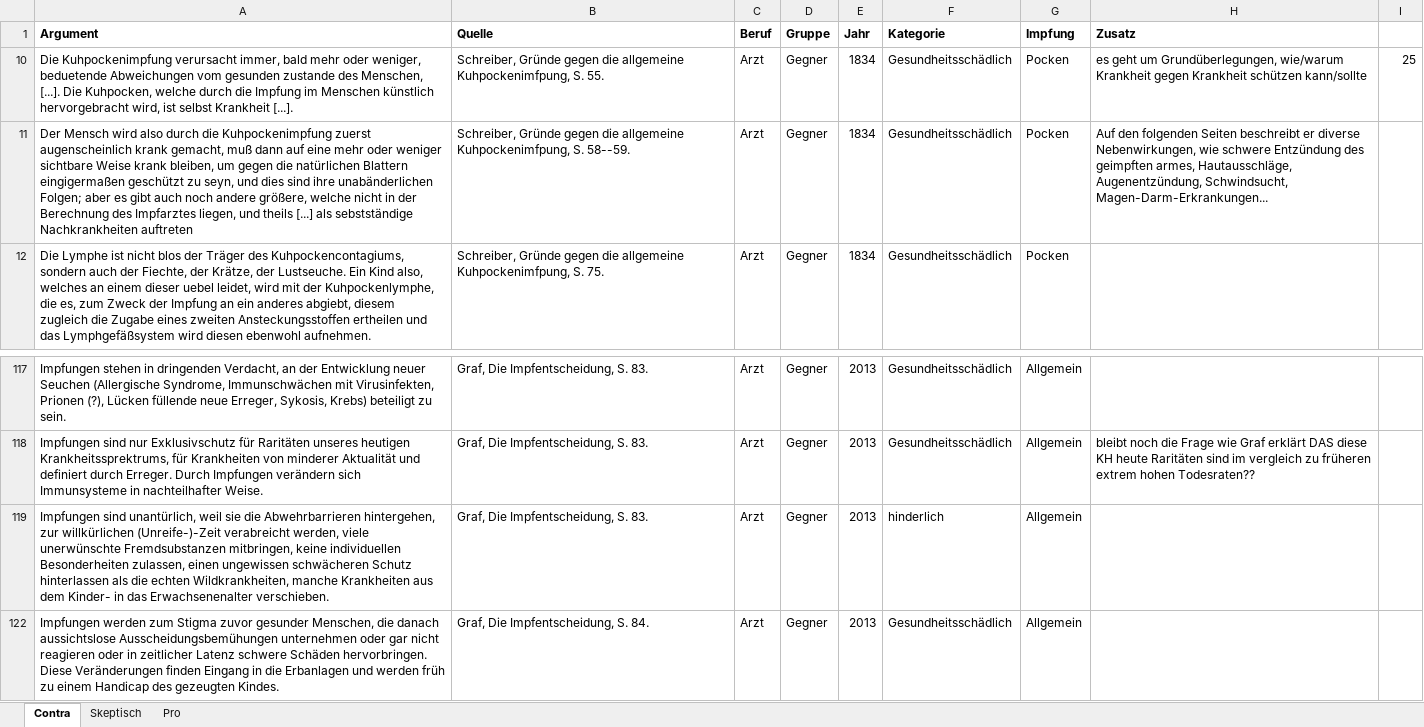
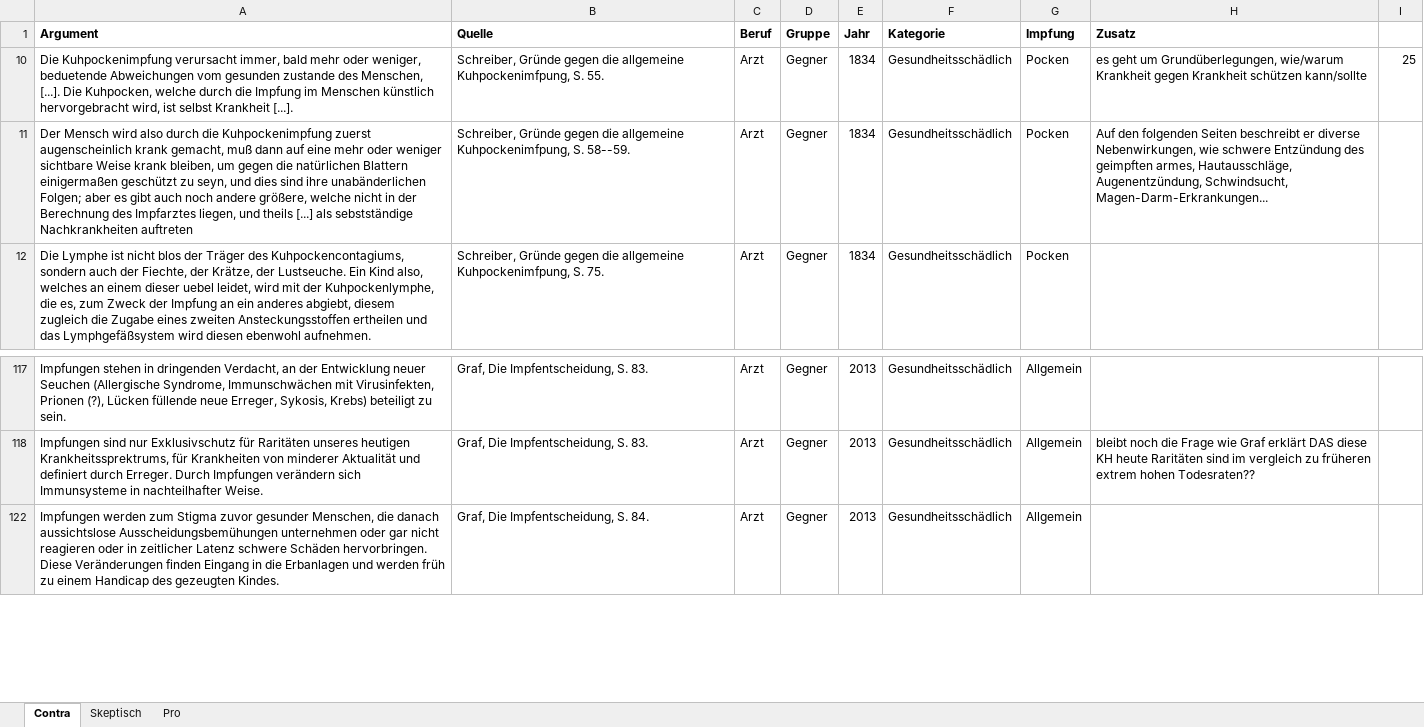
Before and after one commit to sueswe/masterthesis, an Excel workbook: Argumente Impfen.xlsx, sheet Contra, drawn as a sheet; only a part is shown, gaps mark what is left out; values as stored, in another font and other column widths than the file's, no borders; the diff covers the shown part only; the diff names each change by its address in the sheet, - before the commit and + after, or states it on an @@ line.

```diff
--- a/Argumente Impfen.xlsx (sheet Contra)
+++ b/Argumente Impfen.xlsx (sheet Contra)
-A11 (Argument): …natürlichen Blattern eingigermaßen geschützt zu…
+A11 (Argument): …natürlichen Blattern einigermaßen geschützt zu…
@@ row 119 hidden: Impfungen sind unantürlich, weil sie die Abwehrbarrieren hintergehen, zur willkürlichen (Unreife-)-Zeit verabreicht werden, viele unerwünschte Fremdsubstanzen mitbringen, keine individuellen Besonderheiten zulassen, einen ungewissen schwächeren Schutz hinterlassen als die echten Wildkrankheiten, manche Krankheiten aus dem Kinder- in das Erwachsenenalter verschieben. | Graf, Die Impfentscheidung, S. 83. | Arzt | Gegner | 2013 | hinderlich | Allgemein @@
```
Also changed, not shown: 10 hidden or unhidden rows elsewhere in this sheet, sheet Pro, 4 other files.
